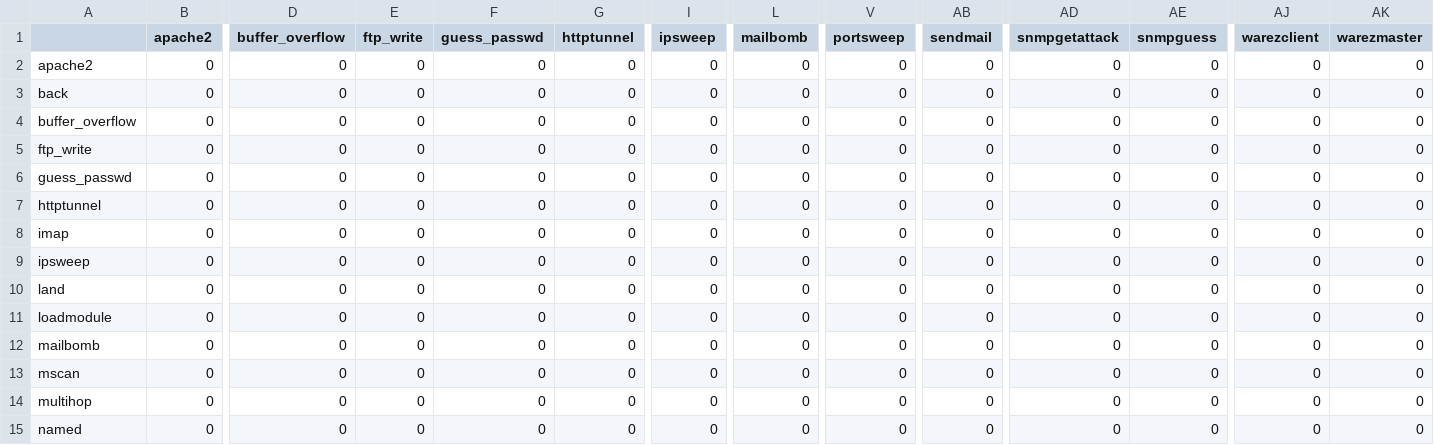
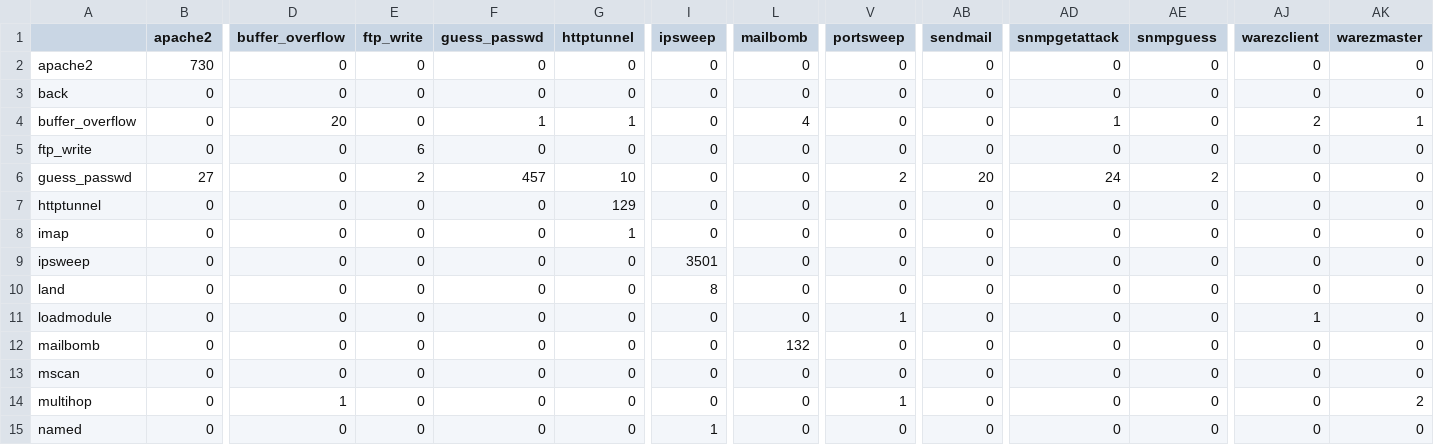
Before and after one commit to Dhyaneswar225/Anomaly-and-Intrusion-Detection-using-AI-for-Cybersecurity, a CSV file: results/confusion_matrix_38_classes_test_app.csv, drawn as a sheet; only a part is shown, gaps mark what is left out; the diff covers the shown part only; the diff names each change by its address in the sheet, - before the commit and + after, or states it on an @@ line.

```diff
--- a/results/confusion_matrix_38_classes_test_app.csv
+++ b/results/confusion_matrix_38_classes_test_app.csv
-B2 (apache2): 0
+B2 (apache2): 730
-D4 (buffer_overflow): 0
+D4 (buffer_overflow): 20
-F4 (guess_passwd): 0
+F4 (guess_passwd): 1
-G4 (httptunnel): 0
+G4 (httptunnel): 1
-L4 (mailbomb): 0
+L4 (mailbomb): 4
-AD4 (snmpgetattack): 0
+AD4 (snmpgetattack): 1
-AJ4 (warezclient): 0
+AJ4 (warezclient): 2
-AK4 (warezmaster): 0
+AK4 (warezmaster): 1
-E5 (ftp_write): 0
+E5 (ftp_write): 6
-B6 (apache2): 0
+B6 (apache2): 27
-E6 (ftp_write): 0
+E6 (ftp_write): 2
-F6 (guess_passwd): 0
+F6 (guess_passwd): 457
-G6 (httptunnel): 0
+G6 (httptunnel): 10
-V6 (portsweep): 0
+V6 (portsweep): 2
-AB6 (sendmail): 0
+AB6 (sendmail): 20
-AD6 (snmpgetattack): 0
+AD6 (snmpgetattack): 24
-AE6 (snmpguess): 0
+AE6 (snmpguess): 2
-G7 (httptunnel): 0
+G7 (httptunnel): 129
-G8 (httptunnel): 0
+G8 (httptunnel): 1
-I9 (ipsweep): 0
+I9 (ipsweep): 3501
-I10 (ipsweep): 0
+I10 (ipsweep): 8
-V11 (portsweep): 0
+V11 (portsweep): 1
-AJ11 (warezclient): 0
+AJ11 (warezclient): 1
-L12 (mailbomb): 0
+L12 (mailbomb): 132
-D14 (buffer_overflow): 0
+D14 (buffer_overflow): 1
-V14 (portsweep): 0
+V14 (portsweep): 1
-AK14 (warezmaster): 0
+AK14 (warezmaster): 2
-I15 (ipsweep): 0
+I15 (ipsweep): 1
```
Also changed, not shown: 56 edited cells elsewhere in this file, 3 other files.
